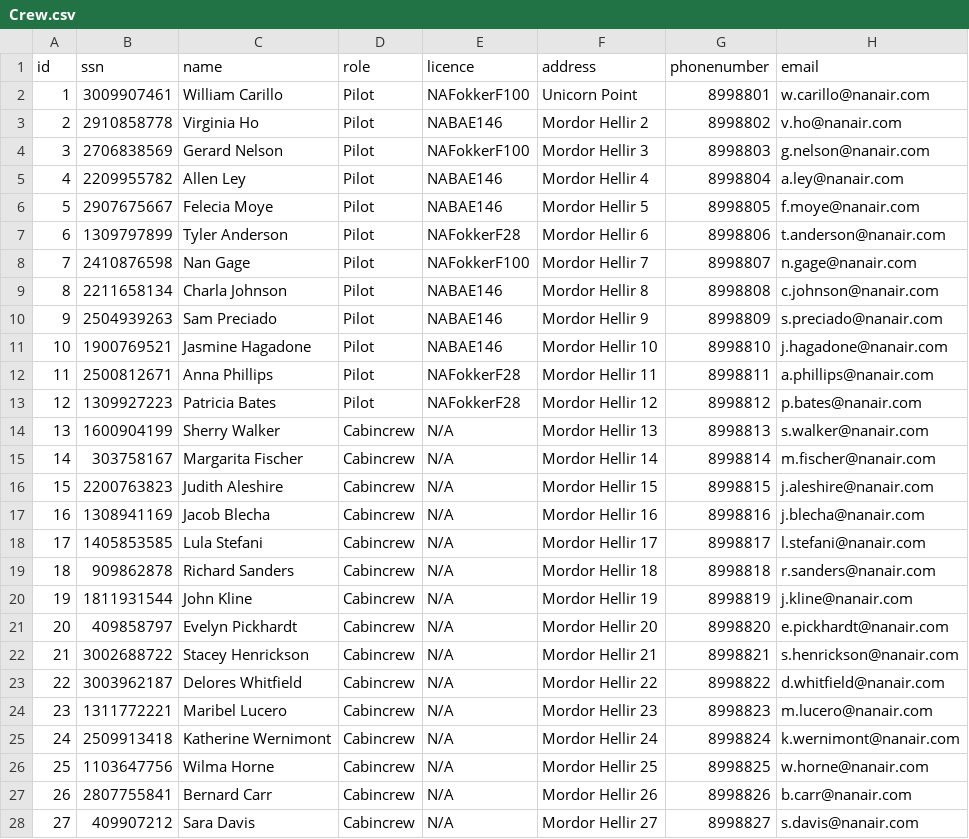
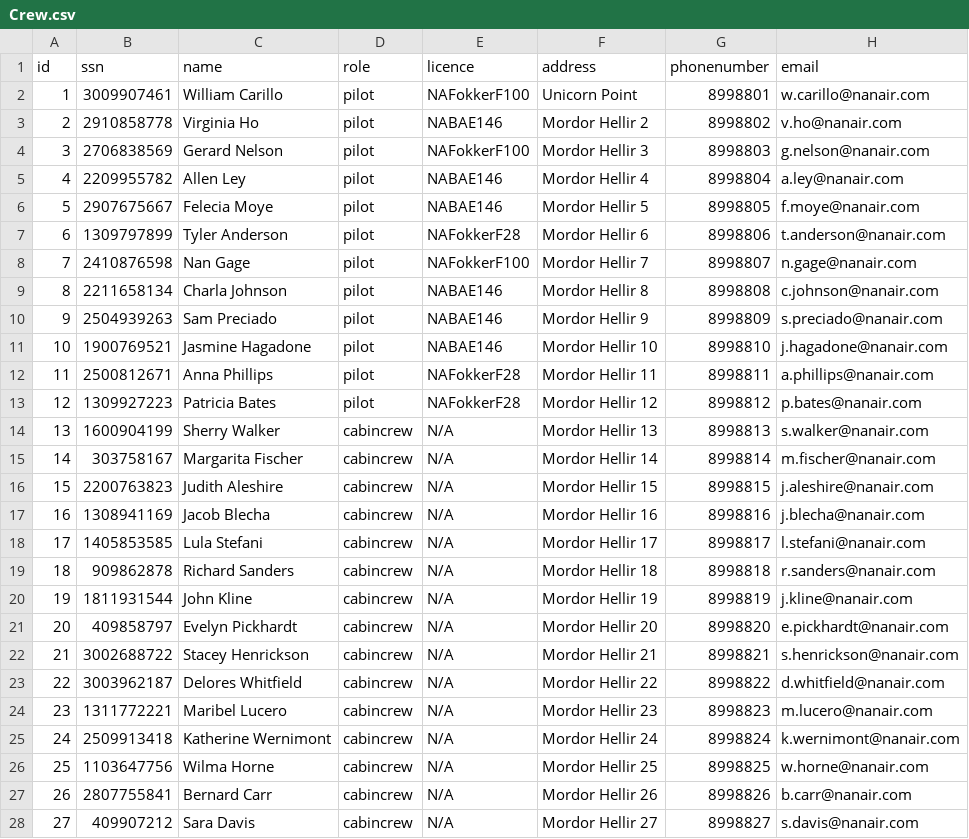
Before and after one commit to ingunn19/NaN-Air, a CSV file: csv_data/Crew.csv, drawn as a sheet; only a part is shown; the diff covers the shown part only.

```diff
--- a/csv_data/Crew.csv
+++ b/csv_data/Crew.csv
@@ -1,28 +1,28 @@
 id,ssn,name,role,licence,address,phonenumber,email
-1,3009907461,William Carillo,Pilot,NAFokkerF100,Unicorn Point,8998801,w.carillo@nanair.com
-2,2910858778,Virginia Ho,Pilot,NABAE146,Mordor Hellir 2,8998802,v.ho@nanair.com
-3,2706838569,Gerard Nelson,Pilot,NAFokkerF100,Mordor Hellir 3,8998803,g.nelson@nanair.com
-4,2209955782,Allen Ley,Pilot,NABAE146,Mordor Hellir 4,8998804,a.ley@nanair.com
-5,2907675667,Felecia Moye,Pilot,NABAE146,Mordor Hellir 5,8998805,f.moye@nanair.com
-6,1309797899,Tyler Anderson,Pilot,NAFokkerF28,Mordor Hellir 6,8998806,t.anderson@nanair.com
-7,2410876598,Nan Gage,Pilot,NAFokkerF100,Mordor Hellir 7,8998807,n.gage@nanair.com
-8,2211658134,Charla Johnson,Pilot,NABAE146,Mordor Hellir 8,8998808,c.johnson@nanair.com
-9,2504939263,Sam Preciado,Pilot,NABAE146,Mordor Hellir 9,8998809,s.preciado@nanair.com
-10,1900769521,Jasmine Hagadone,Pilot,NABAE146,Mordor Hellir 10,8998810,j.hagadone@nanair.com
-11,2500812671,Anna Phillips,Pilot,NAFokkerF28,Mordor Hellir 11,8998811,a.phillips@nanair.com
-12,1309927223,Patricia Bates,Pilot,NAFokkerF28,Mordor Hellir 12,8998812,p.bates@nanair.com
-13,1600904199,Sherry Walker,Cabincrew,N/A,Mordor Hellir 13,8998813,s.walker@nanair.com
-14,303758167,Margarita Fischer,Cabincrew,N/A,Mordor Hellir 14,8998814,m.fischer@nanair.com
-15,2200763823,Judith Aleshire,Cabincrew,N/A,Mordor Hellir 15,8998815,j.aleshire@nanair.com
-16,1308941169,Jacob Blecha,Cabincrew,N/A,Mordor Hellir 16,8998816,j.blecha@nanair.com
-17,1405853585,Lula Stefani,Cabincrew,N/A,Mordor Hellir 17,8998817,l.stefani@nanair.com
-18,909862878,Richard Sanders,Cabincrew,N/A,Mordor Hellir 18,8998818,r.sanders@nanair.com
-19,1811931544,John Kline,Cabincrew,N/A,Mordor Hellir 19,8998819,j.kline@nanair.com
-20,409858797,Evelyn Pickhardt,Cabincrew,N/A,Mordor Hellir 20,8998820,e.pickhardt@nanair.com
-21,3002688722,Stacey Henrickson,Cabincrew,N/A,Mordor Hellir 21,8998821,s.henrickson@nanair.com
-22,3003962187,Delores Whitfield,Cabincrew,N/A,Mordor Hellir 22,8998822,d.whitfield@nanair.com
-23,1311772221,Maribel Lucero,Cabincrew,N/A,Mordor Hellir 23,8998823,m.lucero@nanair.com
-24,2509913418,Katherine Wernimont,Cabincrew,N/A,Mordor Hellir 24,8998824,k.wernimont@nanair.com
-25,1103647756,Wilma Horne,Cabincrew,N/A,Mordor Hellir 25,8998825,w.horne@nanair.com
-26,2807755841,Bernard Carr,Cabincrew,N/A,Mordor Hellir 26,8998826,b.carr@nanair.com
-27,409907212,Sara Davis,Cabincrew,N/A,Mordor Hellir 27,8998827,s.davis@nanair.com
+1,3009907461,William Carillo,pilot,NAFokkerF100,Unicorn Point,8998801,w.carillo@nanair.com
+2,2910858778,Virginia Ho,pilot,NABAE146,Mordor Hellir 2,8998802,v.ho@nanair.com
+3,2706838569,Gerard Nelson,pilot,NAFokkerF100,Mordor Hellir 3,8998803,g.nelson@nanair.com
+4,2209955782,Allen Ley,pilot,NABAE146,Mordor Hellir 4,8998804,a.ley@nanair.com
+5,2907675667,Felecia Moye,pilot,NABAE146,Mordor Hellir 5,8998805,f.moye@nanair.com
+6,1309797899,Tyler Anderson,pilot,NAFokkerF28,Mordor Hellir 6,8998806,t.anderson@nanair.com
+7,2410876598,Nan Gage,pilot,NAFokkerF100,Mordor Hellir 7,8998807,n.gage@nanair.com
+8,2211658134,Charla Johnson,pilot,NABAE146,Mordor Hellir 8,8998808,c.johnson@nanair.com
+9,2504939263,Sam Preciado,pilot,NABAE146,Mordor Hellir 9,8998809,s.preciado@nanair.com
+10,1900769521,Jasmine Hagadone,pilot,NABAE146,Mordor Hellir 10,8998810,j.hagadone@nanair.com
+11,2500812671,Anna Phillips,pilot,NAFokkerF28,Mordor Hellir 11,8998811,a.phillips@nanair.com
+12,1309927223,Patricia Bates,pilot,NAFokkerF28,Mordor Hellir 12,8998812,p.bates@nanair.com
+13,1600904199,Sherry Walker,cabincrew,N/A,Mordor Hellir 13,8998813,s.walker@nanair.com
+14,303758167,Margarita Fischer,cabincrew,N/A,Mordor Hellir 14,8998814,m.fischer@nanair.com
+15,2200763823,Judith Aleshire,cabincrew,N/A,Mordor Hellir 15,8998815,j.aleshire@nanair.com
+16,1308941169,Jacob Blecha,cabincrew,N/A,Mordor Hellir 16,8998816,j.blecha@nanair.com
+17,1405853585,Lula Stefani,cabincrew,N/A,Mordor Hellir 17,8998817,l.stefani@nanair.com
+18,909862878,Richard Sanders,cabincrew,N/A,Mordor Hellir 18,8998818,r.sanders@nanair.com
+19,1811931544,John Kline,cabincrew,N/A,Mordor Hellir 19,8998819,j.kline@nanair.com
+20,409858797,Evelyn Pickhardt,cabincrew,N/A,Mordor Hellir 20,8998820,e.pickhardt@nanair.com
+21,3002688722,Stacey Henrickson,cabincrew,N/A,Mordor Hellir 21,8998821,s.henrickson@nanair.com
+22,3003962187,Delores Whitfield,cabincrew,N/A,Mordor Hellir 22,8998822,d.whitfield@nanair.com
+23,1311772221,Maribel Lucero,cabincrew,N/A,Mordor Hellir 23,8998823,m.lucero@nanair.com
+24,2509913418,Katherine Wernimont,cabincrew,N/A,Mordor Hellir 24,8998824,k.wernimont@nanair.com
+25,1103647756,Wilma Horne,cabincrew,N/A,Mordor Hellir 25,8998825,w.horne@nanair.com
+26,2807755841,Bernard Carr,cabincrew,N/A,Mordor Hellir 26,8998826,b.carr@nanair.com
+27,409907212,Sara Davis,cabincrew,N/A,Mordor Hellir 27,8998827,s.davis@nanair.com
```
Also changed, not shown: 1 added row and 10 edited cells elsewhere in this file, 2 other files.
